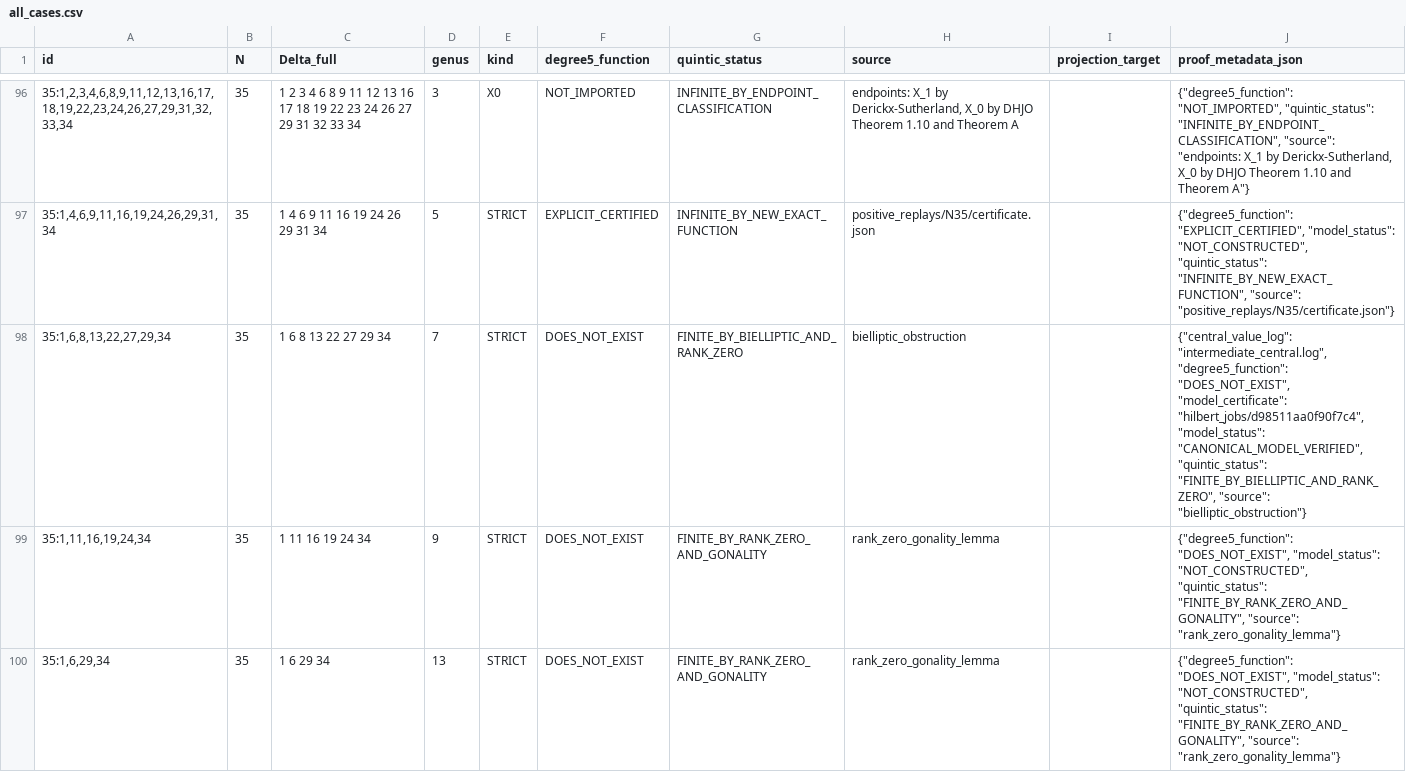
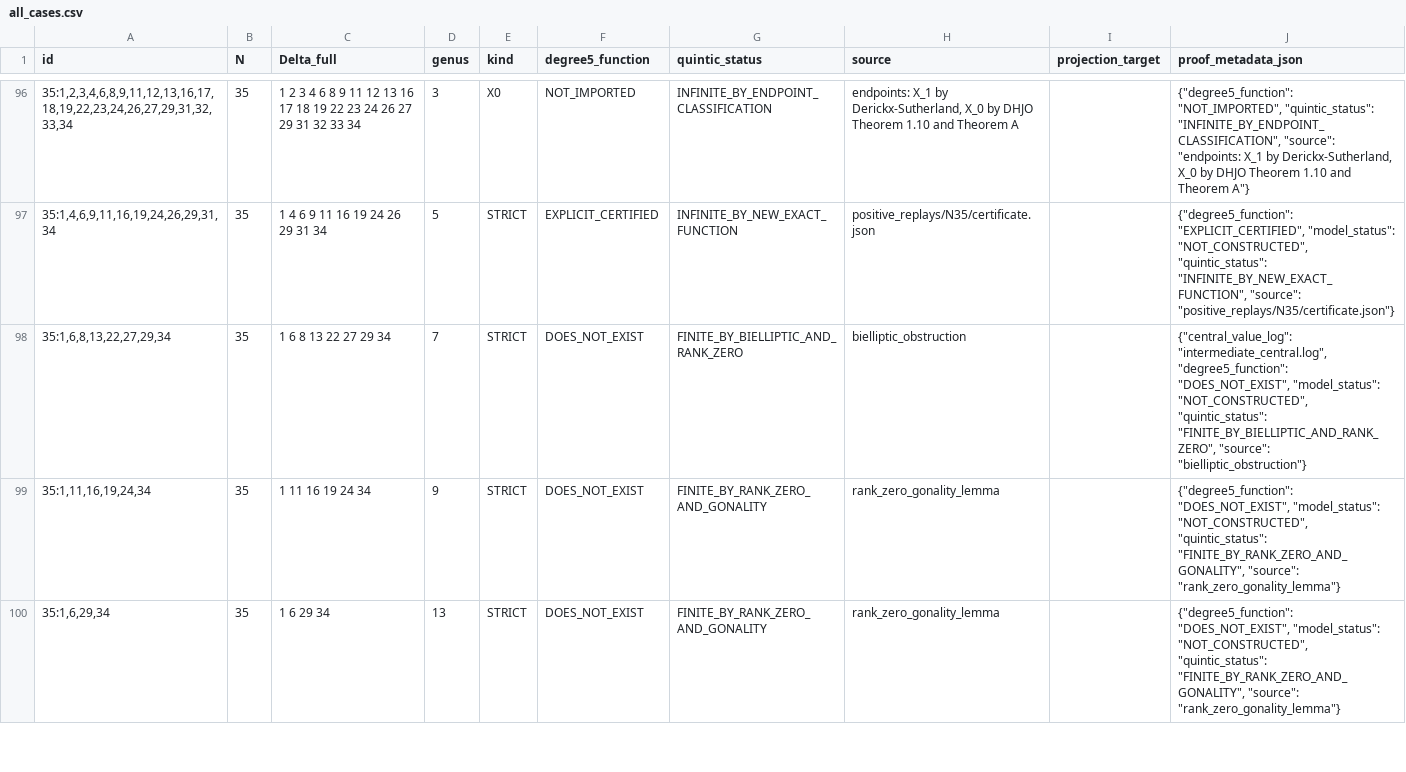
Before and after one commit to marin-varivoda/intermediate-modular-curves, a CSV file: certificates/B_intermediate_quintic/all_cases.csv, drawn as a sheet; only a part is shown, gaps mark what is left out; the diff covers the shown part only.

Commit message:
Theorem B: remove the canonical models of the two bielliptic curves
The bielliptic argument (class B) uses only rank zero and the
Castelnuovo-Severi bound; the models were recorded for information only.

```diff
--- a/certificates/B_intermediate_quintic/all_cases.csv
+++ b/certificates/B_intermediate_quintic/all_cases.csv
@@ -97,3 +97,3 @@ id,N,Delta_full,genus,kind,degree5_function,quintic_status,source,projection_tar
 "35:1,4,6,9,11,16,19,24,26,29,31,34",35,1 4 6 9 11 16 19 24 26 29 31 34,5,STRICT,EXPLICIT_CERTIFIED,INFINITE_BY_NEW_EXACT_FUNCTION,positive_replays/N35/certificate.json,,"{""degree5_function"": ""EXPLICIT_CERTIFIED"", ""model_status"": ""NOT_CONSTRUCTED"", ""quintic_status"": ""INFINITE_BY_NEW_EXACT_FUNCTION"", ""source"": ""positive_replays/N35/certificate.json""}"
-"35:1,6,8,13,22,27,29,34",35,1 6 8 13 22 27 29 34,7,STRICT,DOES_NOT_EXIST,FINITE_BY_BIELLIPTIC_AND_RANK_ZERO,bielliptic_obstruction,,"{""central_value_log"": ""intermediate_central.log"", ""degree5_function"": ""DOES_NOT_EXIST"", ""model_certificate"": ""hilbert_jobs/d98511aa0f90f7c4"", ""model_status"": ""CANONICAL_MODEL_VERIFIED"", ""quintic_status"": ""FINITE_BY_BIELLIPTIC_AND_RANK_ZERO"", ""source"": ""bielliptic_obstruction""}"
+"35:1,6,8,13,22,27,29,34",35,1 6 8 13 22 27 29 34,7,STRICT,DOES_NOT_EXIST,FINITE_BY_BIELLIPTIC_AND_RANK_ZERO,bielliptic_obstruction,,"{""central_value_log"": ""intermediate_central.log"", ""degree5_function"": ""DOES_NOT_EXIST"", ""model_status"": ""NOT_CONSTRUCTED"", ""quintic_status"": ""FINITE_BY_BIELLIPTIC_AND_RANK_ZERO"", ""source"": ""bielliptic_obstruction""}"
 "35:1,11,16,19,24,34",35,1 11 16 19 24 34,9,STRICT,DOES_NOT_EXIST,FINITE_BY_RANK_ZERO_AND_GONALITY,rank_zero_gonality_lemma,,"{""degree5_function"": ""DOES_NOT_EXIST"", ""model_status"": ""NOT_CONSTRUCTED"", ""quintic_status"": ""FINITE_BY_RANK_ZERO_AND_GONALITY"", ""source"": ""rank_zero_gonality_lemma""}"
```
Also changed, not shown: 1 edited cell elsewhere in this file, 13 other files.
